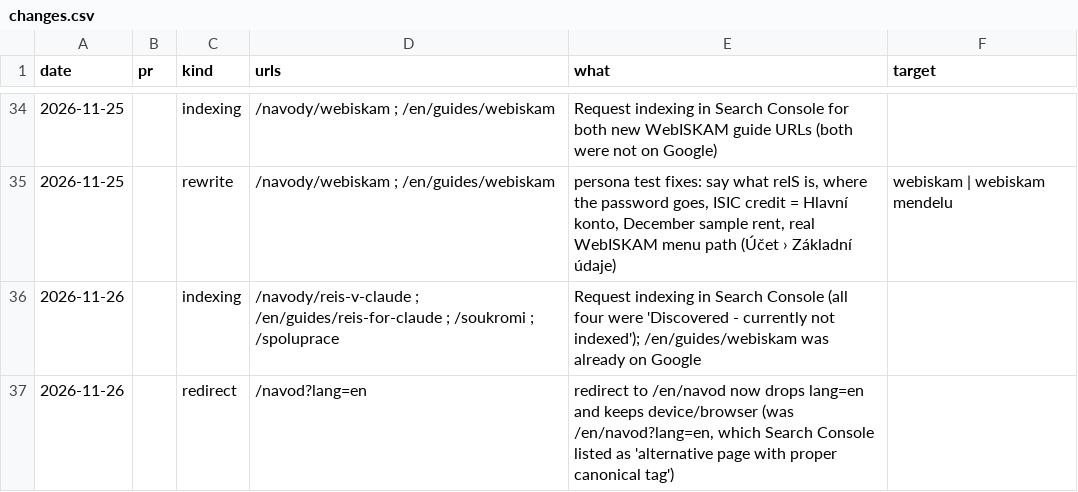
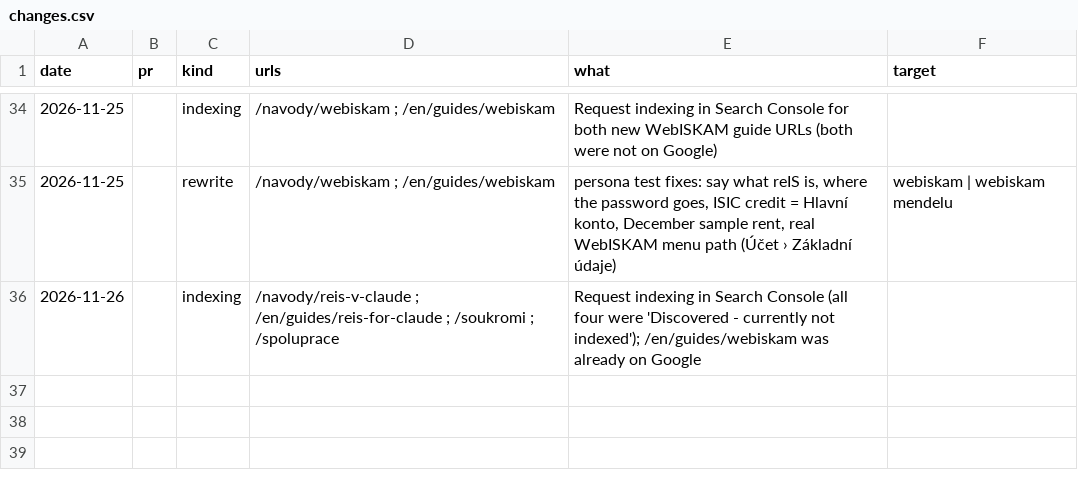
Before and after one commit to reis-mendelu/reis-page, a CSV file: seo/changes.csv, drawn as a sheet; only a part is shown, gaps mark what is left out.

```diff
--- a/seo/changes.csv
+++ b/seo/changes.csv
@@ -36,2 +36 @@ date,pr,kind,urls,what,target
 2026-11-26,,indexing,/navody/reis-v-claude ; /en/guides/reis-for-claude ; /soukromi ; /spoluprace,"Request indexing in Search Console (all four were 'Discovered - currently not indexed'); /en/guides/webiskam was already on Google",
-2026-11-26,,redirect,/navod?lang=en,"redirect to /en/navod now drops lang=en and keeps device/browser (was /en/navod?lang=en, which Search Console listed as 'alternative page with proper canonical tag')",
```
Also changed, not shown: 1 other file.
